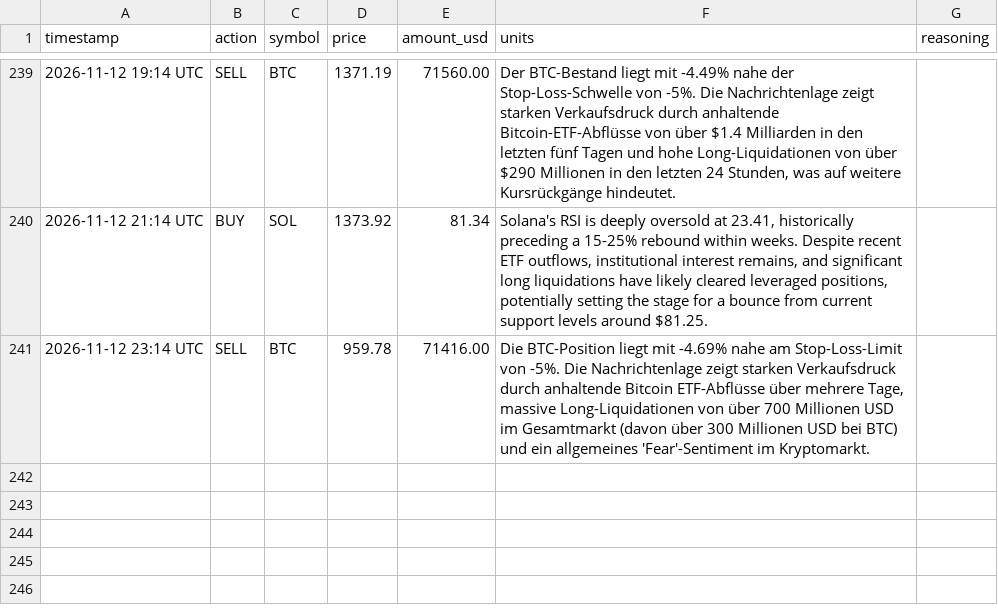
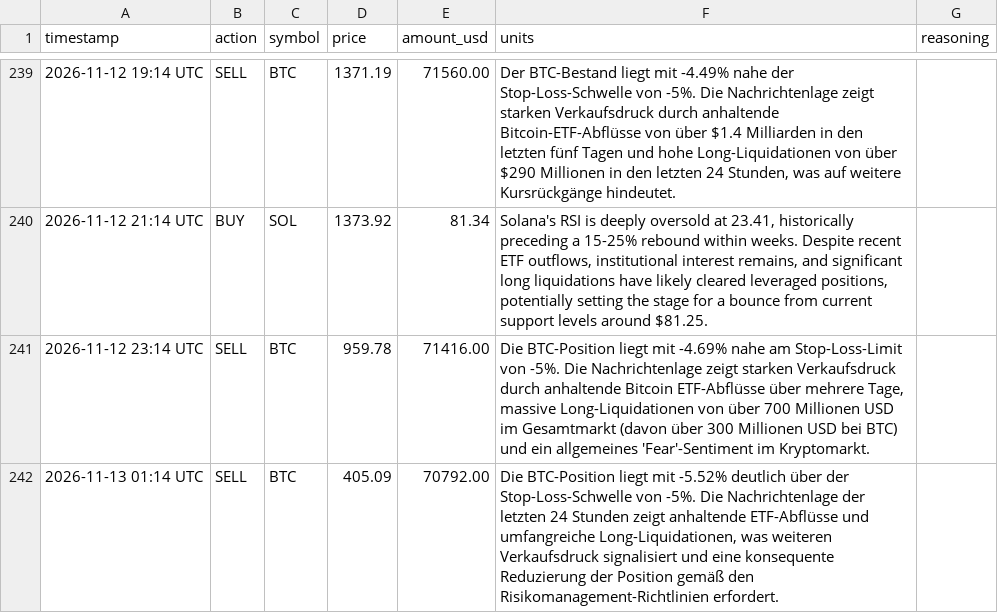
Before and after one commit to hrsnr/crypto_bot, a CSV file: trades_log.csv, drawn as a sheet; only a part is shown, gaps mark what is left out.

```diff
--- a/trades_log.csv
+++ b/trades_log.csv
@@ -241 +241,2 @@ timestamp,action,symbol,price,amount_usd,units,reasoning
 2026-11-12 23:14 UTC,SELL,BTC,959.78,71416.00,"Die BTC-Position liegt mit -4.69% nahe am Stop-Loss-Limit von -5%. Die Nachrichtenlage zeigt starken Verkaufsdruck durch anhaltende Bitcoin ETF-Abflüsse über mehrere Tage, massive Long-Liquidationen von über 700 Millionen USD im Gesamtmarkt (davon über 300 Millionen USD bei BTC) und ein allgemeines 'Fear'-Sentiment im Kryptomarkt."
+2026-11-13 01:14 UTC,SELL,BTC,405.09,70792.00,"Die BTC-Position liegt mit -5.52% deutlich über der Stop-Loss-Schwelle von -5%. Die Nachrichtenlage der letzten 24 Stunden zeigt anhaltende ETF-Abflüsse und umfangreiche Long-Liquidationen, was weiteren Verkaufsdruck signalisiert und eine konsequente Reduzierung der Position gemäß den Risikomanagement-Richtlinien erfordert."
```
Also changed, not shown: portfolio_history.csv, 1 other file.
